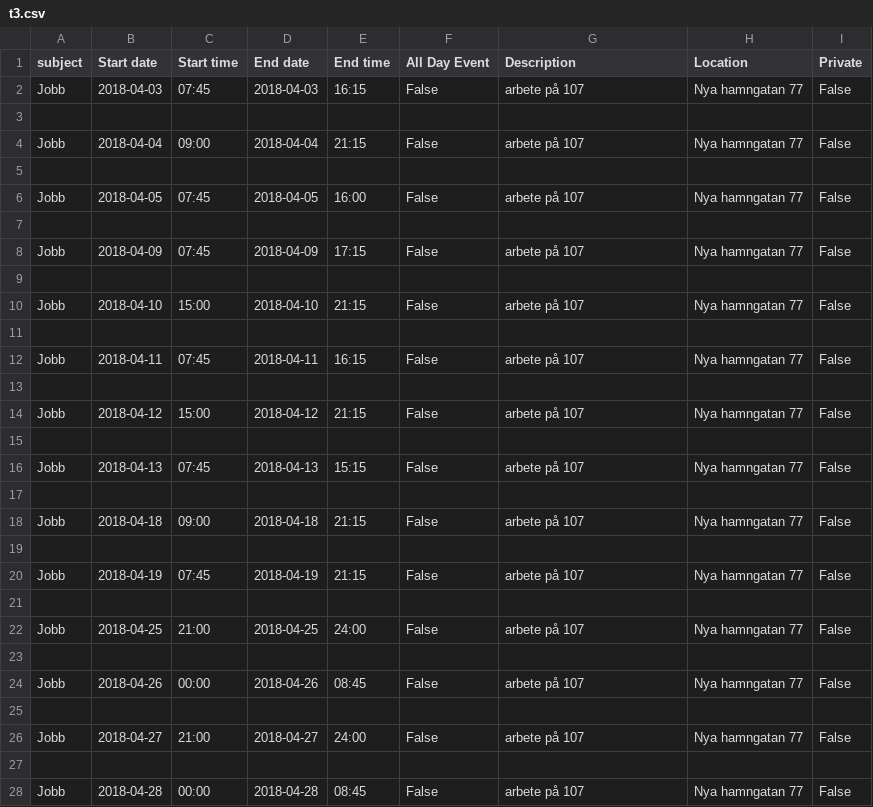
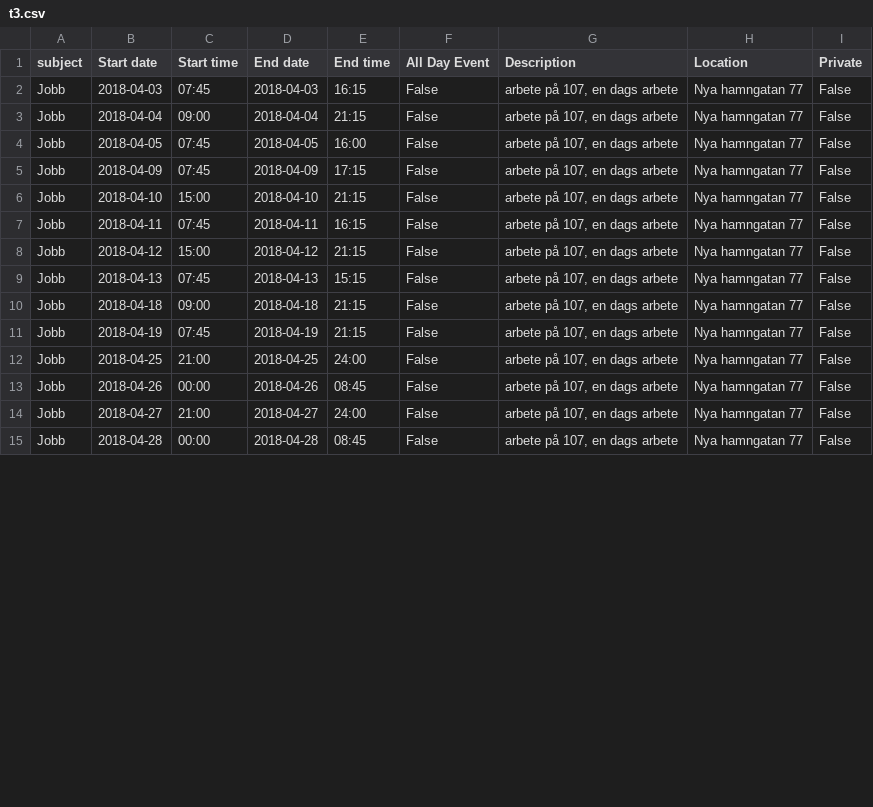
Before and after one commit to johanoeh/deadwind, a CSV file: deadwind/resources/t3.csv, drawn as a sheet; only a part is shown; removed rows and columns are numbered as before the commit, all else as after; the diff covers the shown part only; the diff names each change by its address in the sheet, - before the commit and + after, or states it on an @@ line.

```diff
--- a/deadwind/resources/t3.csv
+++ b/deadwind/resources/t3.csv
-G2 (Description): arbete på 107
+G2 (Description): arbete på 107, en dags arbete
-row 3: (empty)
-G3 (Description): arbete på 107
+G3 (Description): arbete på 107, en dags arbete
-row 5: (empty)
-G4 (Description): arbete på 107
+G4 (Description): arbete på 107, en dags arbete
-row 7: (empty)
-G5 (Description): arbete på 107
+G5 (Description): arbete på 107, en dags arbete
-row 9: (empty)
-G6 (Description): arbete på 107
+G6 (Description): arbete på 107, en dags arbete
-row 11: (empty)
-G7 (Description): arbete på 107
+G7 (Description): arbete på 107, en dags arbete
-row 13: (empty)
-G8 (Description): arbete på 107
+G8 (Description): arbete på 107, en dags arbete
-row 15: (empty)
-G9 (Description): arbete på 107
+G9 (Description): arbete på 107, en dags arbete
-row 17: (empty)
-G10 (Description): arbete på 107
+G10 (Description): arbete på 107, en dags arbete
-row 19: (empty)
-G11 (Description): arbete på 107
+G11 (Description): arbete på 107, en dags arbete
-row 21: (empty)
-G12 (Description): arbete på 107
+G12 (Description): arbete på 107, en dags arbete
-row 23: (empty)
-G13 (Description): arbete på 107
+G13 (Description): arbete på 107, en dags arbete
-row 25: (empty)
-G14 (Description): arbete på 107
+G14 (Description): arbete på 107, en dags arbete
-row 27: (empty)
-G15 (Description): arbete på 107
+G15 (Description): arbete på 107, en dags arbete
```
Also changed, not shown: 3 removed rows and 3 edited cells elsewhere in this file, 3 other files.
